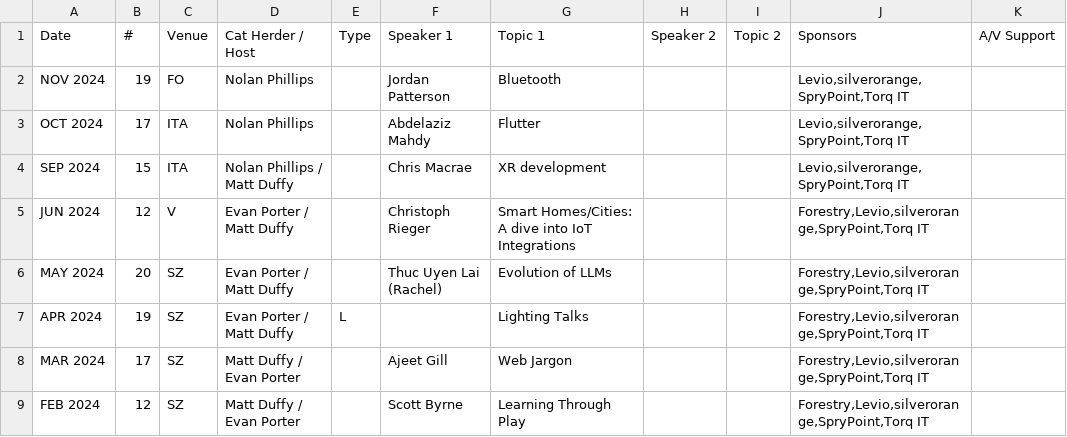
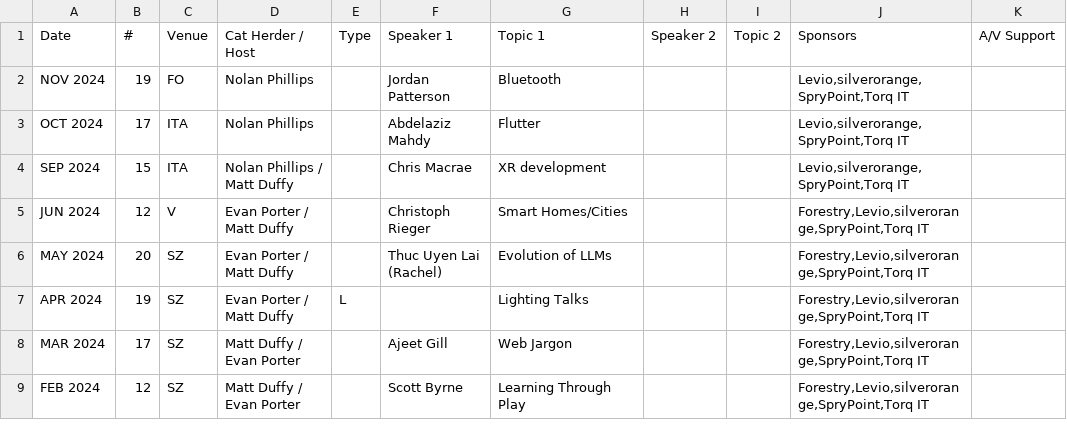
Before and after one commit to peidevs/Event_Resources, a CSV file: MeetUps_v2.csv, drawn as a sheet; only a part is shown; the diff names each change by its address in the sheet, - before the commit and + after, or states it on an @@ line.

Commit message:
incremental update Fri 15 Nov 2024 05:17:13 AST

```diff
--- a/MeetUps_v2.csv
+++ b/MeetUps_v2.csv
-G5 (Topic 1): Smart Homes/Cities: A dive into IoT Integrations
+G5 (Topic 1): Smart Homes/Cities
```
